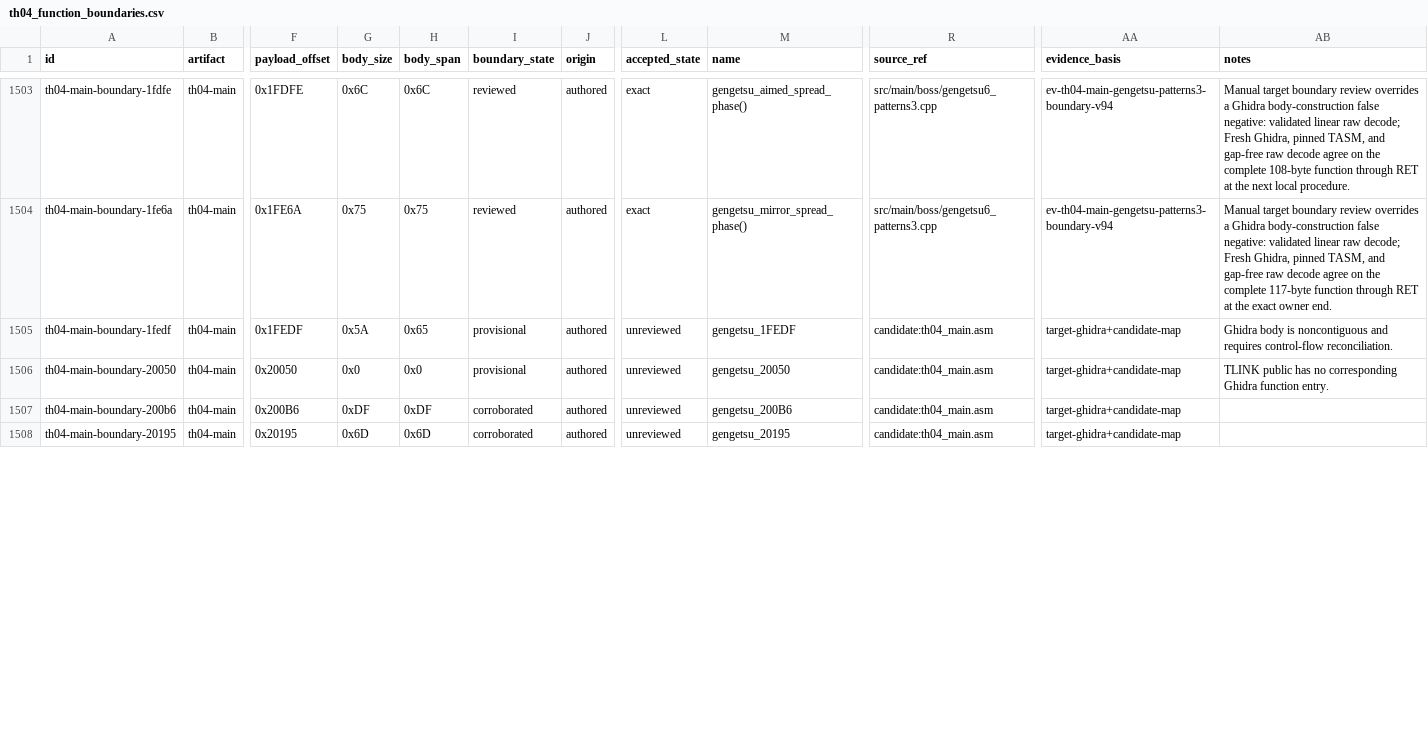
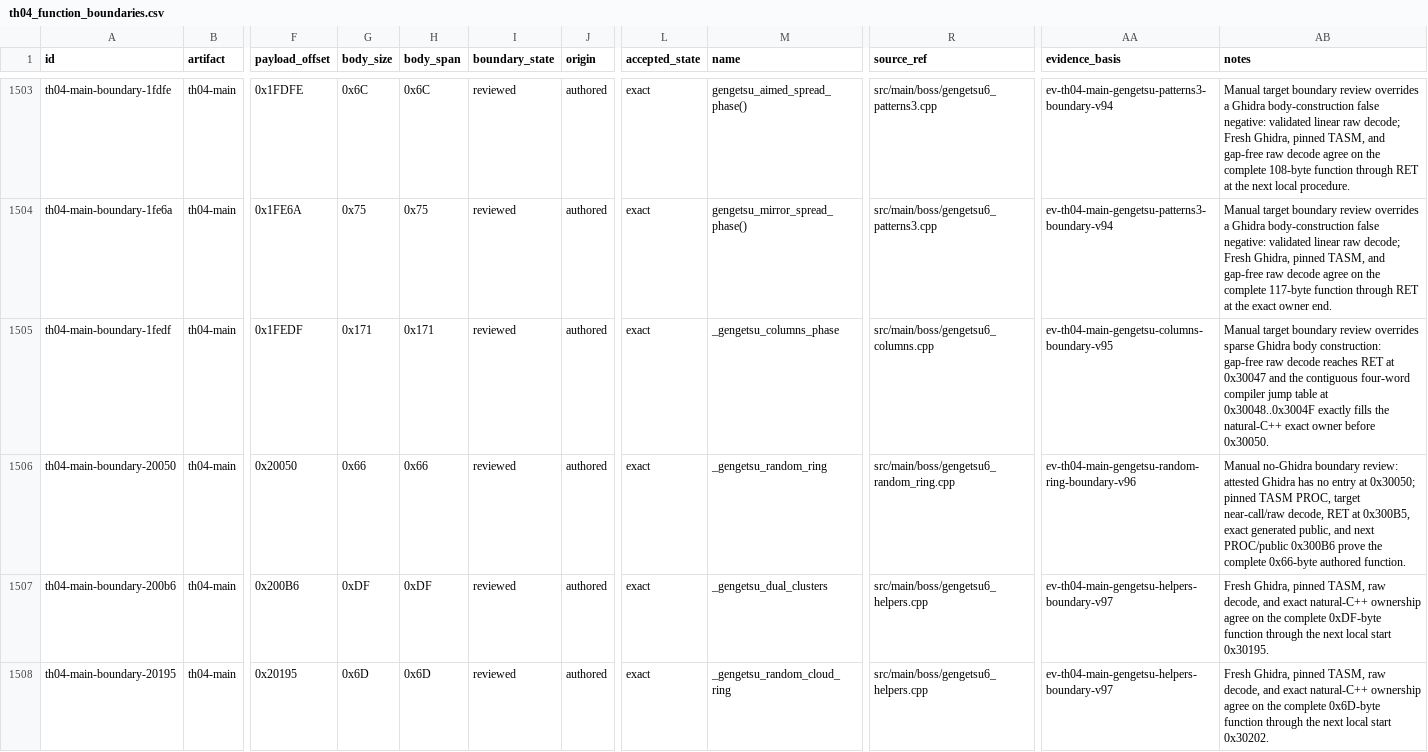
Before and after one commit to N0zoM1z0/th04, a CSV file: config/th04_function_boundaries.csv, drawn as a sheet; only a part is shown, gaps mark what is left out; the diff covers the shown part only; the diff names each change by its address in the sheet, - before the commit and + after, or states it on an @@ line.

```diff
--- a/config/th04_function_boundaries.csv
+++ b/config/th04_function_boundaries.csv
-G1505 (body_size): 0x5A
+G1505 (body_size): 0x171
-H1505 (body_span): 0x65
+H1505 (body_span): 0x171
-I1505:I1506 (boundary_state): provisional
+I1505:I1506 (boundary_state): reviewed
-L1505:L1508 (accepted_state): unreviewed
+L1505:L1508 (accepted_state): exact
-M1505 (name): gengetsu_1FEDF
+M1505 (name): _gengetsu_columns_phase
-R1505 (source_ref): candidate:th04_main.asm
+R1505 (source_ref): src/main/boss/gengetsu6_columns.cpp
-AA1505 (evidence_basis): target-ghidra+candidate-map
+AA1505 (evidence_basis): ev-th04-main-gengetsu-columns-boundary-v95
-AB1505 (notes): Ghidra body is noncontiguous and requires control-flow reconciliation.
+AB1505 (notes): Manual target boundary review overrides sparse Ghidra body construction: gap-free raw decode reaches RET at 0x30047 and the contiguous four-word compiler jump table at 0x30048..0x3004F exactly fills the natural-C++ exact owner before 0x30050.
-G1506 (body_size): 0x0
+G1506 (body_size): 0x66
-H1506 (body_span): 0x0
+H1506 (body_span): 0x66
-M1506 (name): gengetsu_20050
+M1506 (name): _gengetsu_random_ring
-R1506 (source_ref): candidate:th04_main.asm
+R1506 (source_ref): src/main/boss/gengetsu6_random_ring.cpp
-AA1506 (evidence_basis): target-ghidra+candidate-map
+AA1506 (evidence_basis): ev-th04-main-gengetsu-random-ring-boundary-v96
-AB1506 (notes): TLINK public has no corresponding Ghidra function entry.
+AB1506 (notes): Manual no-Ghidra boundary review: attested Ghidra has no entry at 0x30050; pinned TASM PROC, target near-call/raw decode, RET at 0x300B5, exact generated public, and next PROC/public 0x300B6 prove the complete 0x66-byte authored function.
-I1507:I1508 (boundary_state): corroborated
+I1507:I1508 (boundary_state): reviewed
-M1507 (name): gengetsu_200B6
+M1507 (name): _gengetsu_dual_clusters
-R1507:R1508 (source_ref): candidate:th04_main.asm
+R1507:R1508 (source_ref): src/main/boss/gengetsu6_helpers.cpp
-AA1507:AA1508 (evidence_basis): target-ghidra+candidate-map
+AA1507:AA1508 (evidence_basis): ev-th04-main-gengetsu-helpers-boundary-v97
-AB1507 (notes): (empty)
+AB1507 (notes): Fresh Ghidra, pinned TASM, raw decode, and exact natural-C++ ownership agree on the complete 0xDF-byte function through the next local start 0x30195.
-M1508 (name): gengetsu_20195
+M1508 (name): _gengetsu_random_cloud_ring
-AB1508 (notes): (empty)
+AB1508 (notes): Fresh Ghidra, pinned TASM, raw decode, and exact natural-C++ ownership agree on the complete 0x6D-byte function through the next local start 0x30202.
```
Also changed, not shown: 19 edited cells elsewhere in this file, config/knowledge.csv, config/th04_main_authored_functions.csv, 13 other files.
